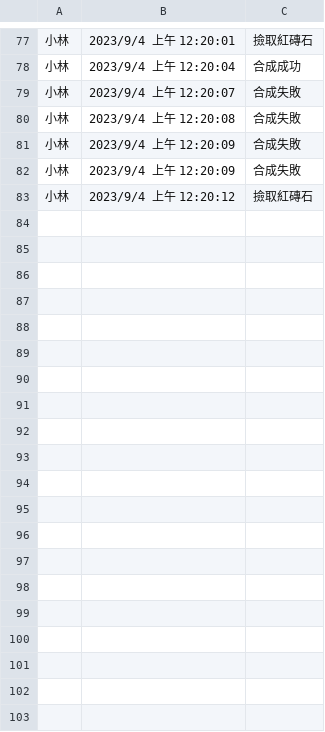
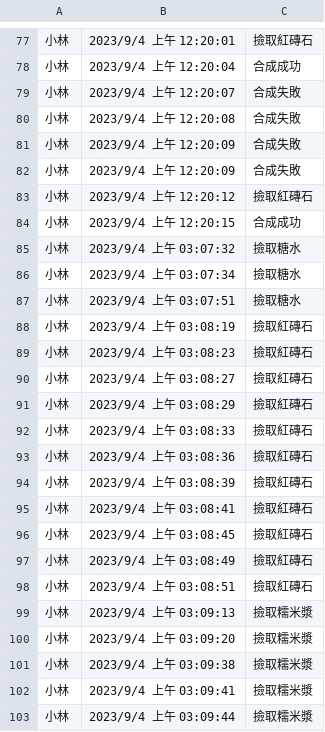
Before and after one commit to coco511124/Unity-V6, a CSV file: Assets/playerdatach2.csv, drawn as a sheet; only a part is shown, gaps mark what is left out; the diff covers the shown part only; the diff names each change by its address in the sheet, - before the commit and + after, or states it on an @@ line.

```diff
--- a/Assets/playerdatach2.csv
+++ b/Assets/playerdatach2.csv
+row 84: 小林 | 2023/9/4 上午 12:20:15 | 合成成功
+row 85: 小林 | 2023/9/4 上午 03:07:32 | 撿取糖水
+row 86: 小林 | 2023/9/4 上午 03:07:34 | 撿取糖水
+row 87: 小林 | 2023/9/4 上午 03:07:51 | 撿取糖水
+row 88: 小林 | 2023/9/4 上午 03:08:19 | 撿取紅磚石
+row 89: 小林 | 2023/9/4 上午 03:08:23 | 撿取紅磚石
+row 90: 小林 | 2023/9/4 上午 03:08:27 | 撿取紅磚石
+row 91: 小林 | 2023/9/4 上午 03:08:29 | 撿取紅磚石
+row 92: 小林 | 2023/9/4 上午 03:08:33 | 撿取紅磚石
+row 93: 小林 | 2023/9/4 上午 03:08:36 | 撿取紅磚石
+row 94: 小林 | 2023/9/4 上午 03:08:39 | 撿取紅磚石
+row 95: 小林 | 2023/9/4 上午 03:08:41 | 撿取紅磚石
+row 96: 小林 | 2023/9/4 上午 03:08:45 | 撿取紅磚石
+row 97: 小林 | 2023/9/4 上午 03:08:49 | 撿取紅磚石
+row 98: 小林 | 2023/9/4 上午 03:08:51 | 撿取紅磚石
+row 99: 小林 | 2023/9/4 上午 03:09:13 | 撿取糯米漿
+row 100: 小林 | 2023/9/4 上午 03:09:20 | 撿取糯米漿
+row 101: 小林 | 2023/9/4 上午 03:09:38 | 撿取糯米漿
+row 102: 小林 | 2023/9/4 上午 03:09:41 | 撿取糯米漿
+row 103: 小林 | 2023/9/4 上午 03:09:44 | 撿取糯米漿
```
Also changed, not shown: 18 added rows elsewhere in this file, Assets/playerdatach1.csv, Assets/playerdatach3.csv, 4 other files.
